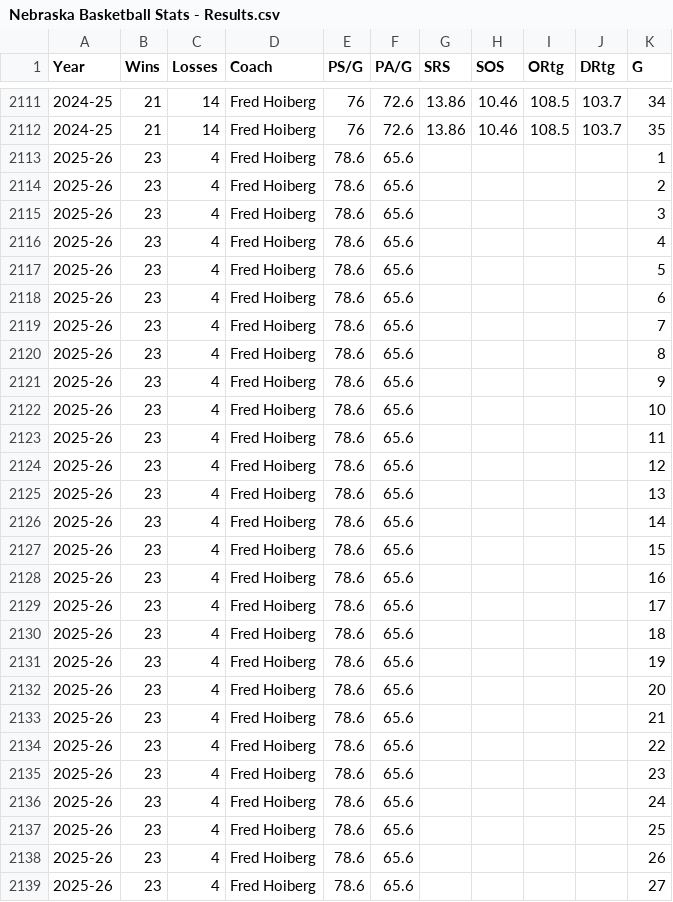
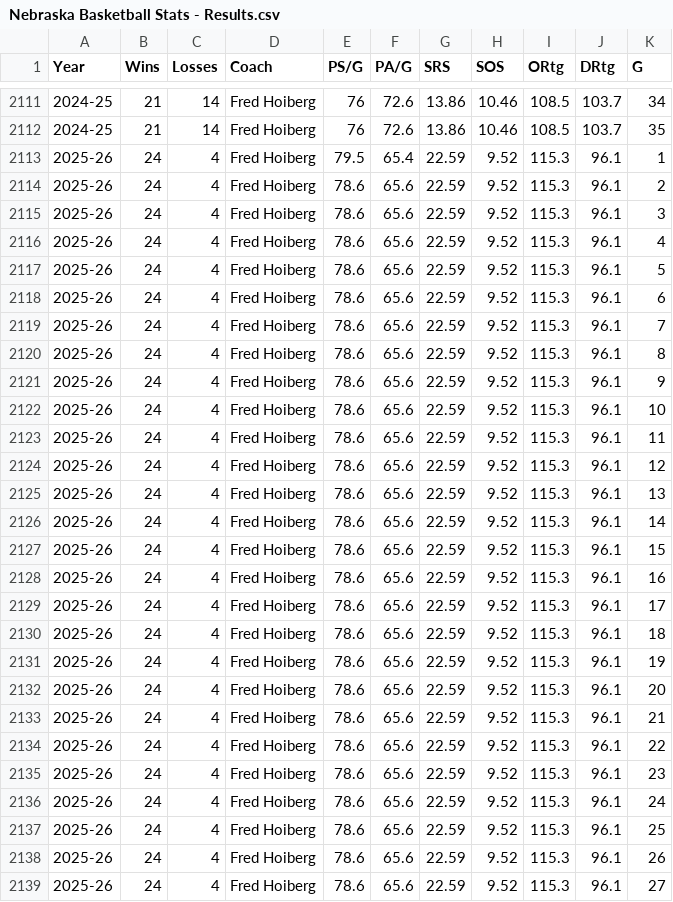
Before and after one commit to bdpcollective/bdpcollectivecom, a CSV file: public/data/nebraskabasketballstats/Nebraska Basketball Stats - Results.csv, drawn as a sheet; only a part is shown, gaps mark what is left out; the diff covers the shown part only; the diff names each change by its address in the sheet, - before the commit and + after, or states it on an @@ line.

```diff
--- a/public/data/nebraskabasketballstats/Nebraska Basketball Stats - Results.csv
+++ b/public/data/nebraskabasketballstats/Nebraska Basketball Stats - Results.csv
-B2113:B2139 (Wins): 23
+B2113:B2139 (Wins): 24
-E2113 (PS/G): 78.6
+E2113 (PS/G): 79.5
-F2113 (PA/G): 65.6
+F2113 (PA/G): 65.4
-G2113:G2139 (SRS): (empty)
+G2113:G2139 (SRS): 22.59
-H2113:H2139 (SOS): (empty)
+H2113:H2139 (SOS): 9.52
-I2113:I2139 (ORtg): (empty)
+I2113:I2139 (ORtg): 115.3
-J2113:J2139 (DRtg): (empty)
+J2113:J2139 (DRtg): 96.1
```
Also changed, not shown: 1 added row elsewhere in this file, 1 other file.
